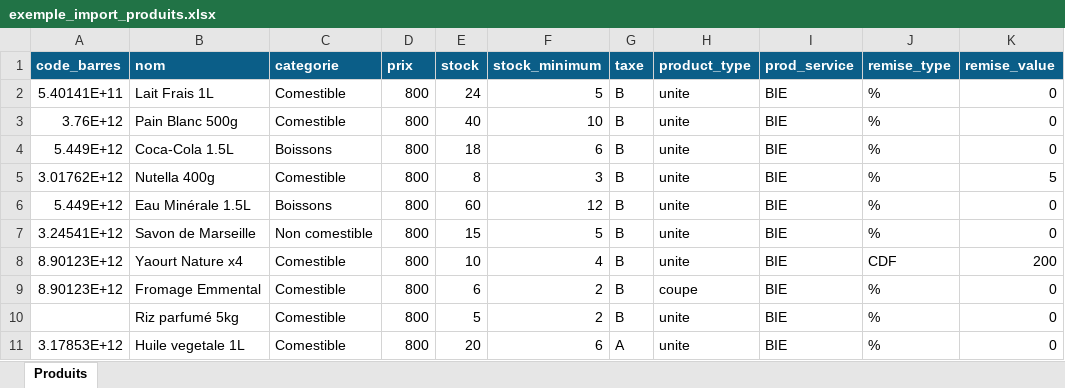
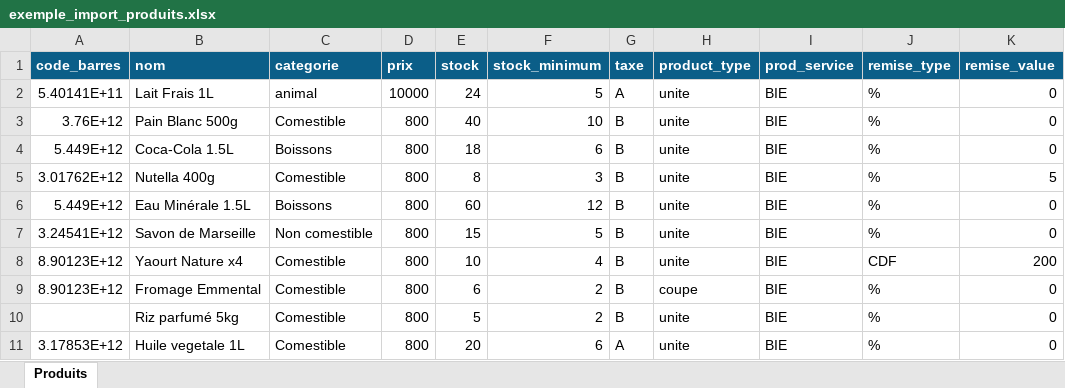
Before and after one commit to Mufasa85/pos_systeme, an Excel workbook: docs/exemple_import_produits.xlsx, sheet Produits, drawn as a sheet; only a part is shown; values as stored, in another font and other column widths than the file's, no borders; the diff names each change by its address in the sheet, - before the commit and + after, or states it on an @@ line.

```diff
--- a/docs/exemple_import_produits.xlsx (sheet Produits)
+++ b/docs/exemple_import_produits.xlsx (sheet Produits)
-C2 (categorie): Comestible
+C2 (categorie): animal
-D2 (prix): 800
+D2 (prix): 10000
-G2 (taxe): B
+G2 (taxe): A
```
Also changed, not shown: 1 other file.
